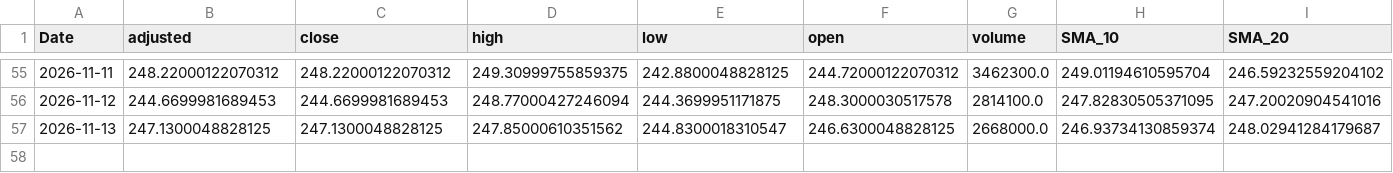
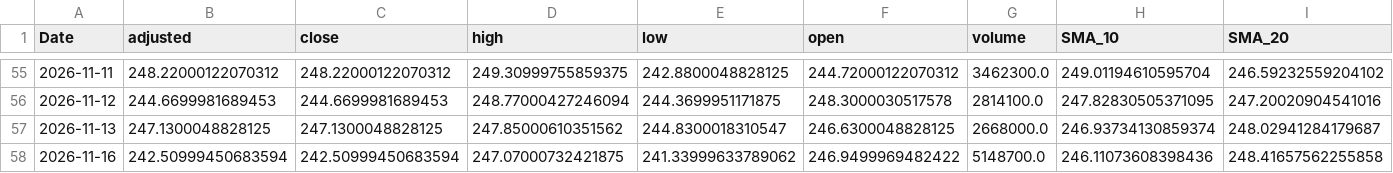
Before and after one commit to gopalgoyal1560-cyber/financial-ml-pipeline, a CSV file: data/processed/daily_latest.csv, drawn as a sheet; only a part is shown, gaps mark what is left out; rows hold the shown columns only; the diff names each change by its address in the sheet, - before the commit and + after, or states it on an @@ line.

```diff
--- a/data/processed/daily_latest.csv
+++ b/data/processed/daily_latest.csv
+row 58: 2026-11-16 | 242.50999450683594 | 242.50999450683594 | 247.07000732421875 | 241.33999633789062 | 246.9499969482422 | 5148700.0 | 246.11073608398436 | 248.41657562255858
```
Also changed, not shown: 2 other files.
